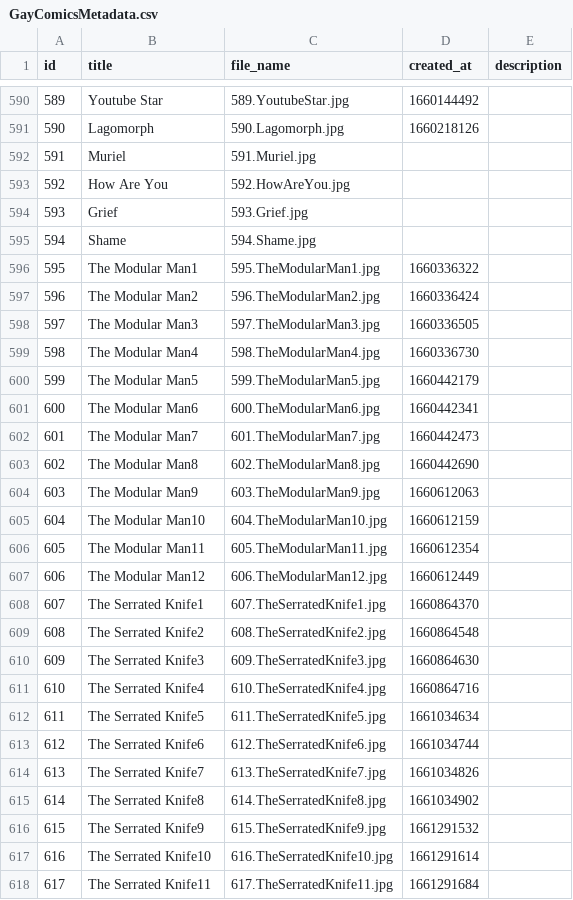
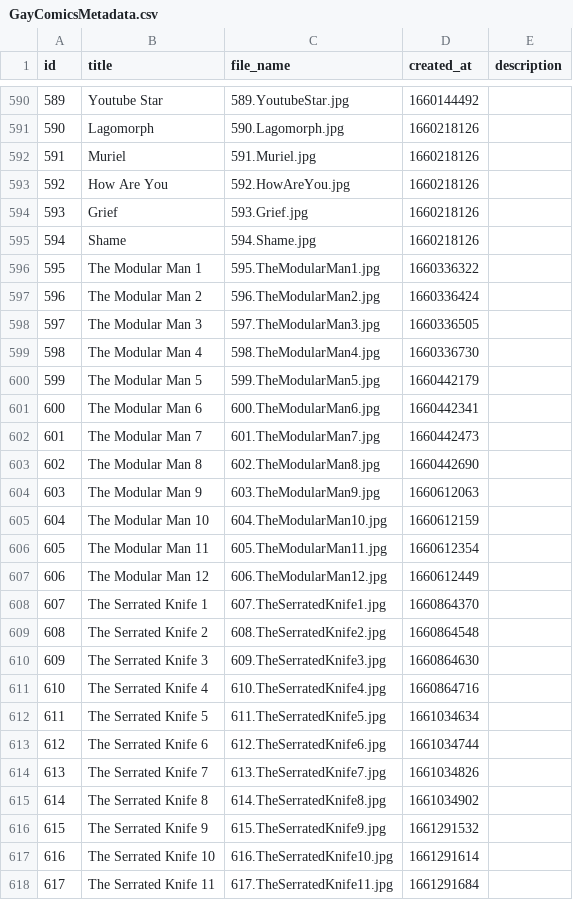
Before and after one commit to scyclow/hausofdecline, a CSV file: docs/GayComicsMetadata.csv, drawn as a sheet; only a part is shown, gaps mark what is left out; the diff covers the shown part only.

```diff
--- a/docs/GayComicsMetadata.csv
+++ b/docs/GayComicsMetadata.csv
@@ -591,28 +591,28 @@ id,title,file_name,created_at,description
 590,Lagomorph,590.Lagomorph.jpg,1660218126,
-591,Muriel,591.Muriel.jpg,,
-592,How Are You,592.HowAreYou.jpg,,
-593,Grief,593.Grief.jpg,,
-594,Shame,594.Shame.jpg,,
-595,The Modular Man1,595.TheModularMan1.jpg,1660336322,
-596,The Modular Man2,596.TheModularMan2.jpg,1660336424,
-597,The Modular Man3,597.TheModularMan3.jpg,1660336505,
-598,The Modular Man4,598.TheModularMan4.jpg,1660336730,
-599,The Modular Man5,599.TheModularMan5.jpg,1660442179,
-600,The Modular Man6,600.TheModularMan6.jpg,1660442341,
-601,The Modular Man7,601.TheModularMan7.jpg,1660442473,
-602,The Modular Man8,602.TheModularMan8.jpg,1660442690,
-603,The Modular Man9,603.TheModularMan9.jpg,1660612063,
-604,The Modular Man10,604.TheModularMan10.jpg,1660612159,
-605,The Modular Man11,605.TheModularMan11.jpg,1660612354,
-606,The Modular Man12,606.TheModularMan12.jpg,1660612449,
-607,The Serrated Knife1,607.TheSerratedKnife1.jpg,1660864370,
-608,The Serrated Knife2,608.TheSerratedKnife2.jpg,1660864548,
-609,The Serrated Knife3,609.TheSerratedKnife3.jpg,1660864630,
-610,The Serrated Knife4,610.TheSerratedKnife4.jpg,1660864716,
-611,The Serrated Knife5,611.TheSerratedKnife5.jpg,1661034634,
-612,The Serrated Knife6,612.TheSerratedKnife6.jpg,1661034744,
-613,The Serrated Knife7,613.TheSerratedKnife7.jpg,1661034826,
-614,The Serrated Knife8,614.TheSerratedKnife8.jpg,1661034902,
-615,The Serrated Knife9,615.TheSerratedKnife9.jpg,1661291532,
-616,The Serrated Knife10,616.TheSerratedKnife10.jpg,1661291614,
-617,The Serrated Knife11,617.TheSerratedKnife11.jpg,1661291684,
+591,Muriel,591.Muriel.jpg,1660218126,
+592,How Are You,592.HowAreYou.jpg,1660218126,
+593,Grief,593.Grief.jpg,1660218126,
+594,Shame,594.Shame.jpg,1660218126,
+595,The Modular Man 1,595.TheModularMan1.jpg,1660336322,
+596,The Modular Man 2,596.TheModularMan2.jpg,1660336424,
+597,The Modular Man 3,597.TheModularMan3.jpg,1660336505,
+598,The Modular Man 4,598.TheModularMan4.jpg,1660336730,
+599,The Modular Man 5,599.TheModularMan5.jpg,1660442179,
+600,The Modular Man 6,600.TheModularMan6.jpg,1660442341,
+601,The Modular Man 7,601.TheModularMan7.jpg,1660442473,
+602,The Modular Man 8,602.TheModularMan8.jpg,1660442690,
+603,The Modular Man 9,603.TheModularMan9.jpg,1660612063,
+604,The Modular Man 10,604.TheModularMan10.jpg,1660612159,
+605,The Modular Man 11,605.TheModularMan11.jpg,1660612354,
+606,The Modular Man 12,606.TheModularMan12.jpg,1660612449,
+607,The Serrated Knife 1,607.TheSerratedKnife1.jpg,1660864370,
+608,The Serrated Knife 2,608.TheSerratedKnife2.jpg,1660864548,
+609,The Serrated Knife 3,609.TheSerratedKnife3.jpg,1660864630,
+610,The Serrated Knife 4,610.TheSerratedKnife4.jpg,1660864716,
+611,The Serrated Knife 5,611.TheSerratedKnife5.jpg,1661034634,
+612,The Serrated Knife 6,612.TheSerratedKnife6.jpg,1661034744,
+613,The Serrated Knife 7,613.TheSerratedKnife7.jpg,1661034826,
+614,The Serrated Knife 8,614.TheSerratedKnife8.jpg,1661034902,
+615,The Serrated Knife 9,615.TheSerratedKnife9.jpg,1661291532,
+616,The Serrated Knife 10,616.TheSerratedKnife10.jpg,1661291614,
+617,The Serrated Knife 11,617.TheSerratedKnife11.jpg,1661291684,
```
Also changed, not shown: 84 edited cells elsewhere in this file, 2 other files.
